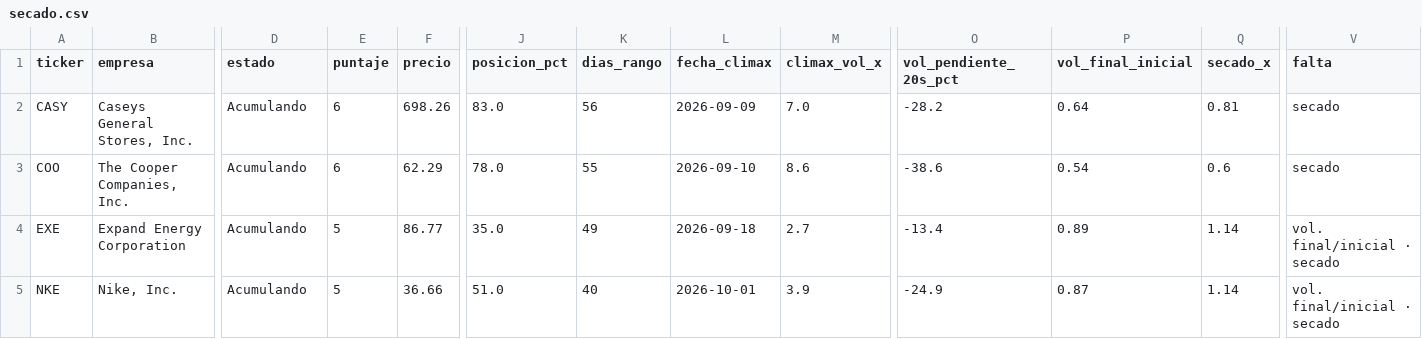
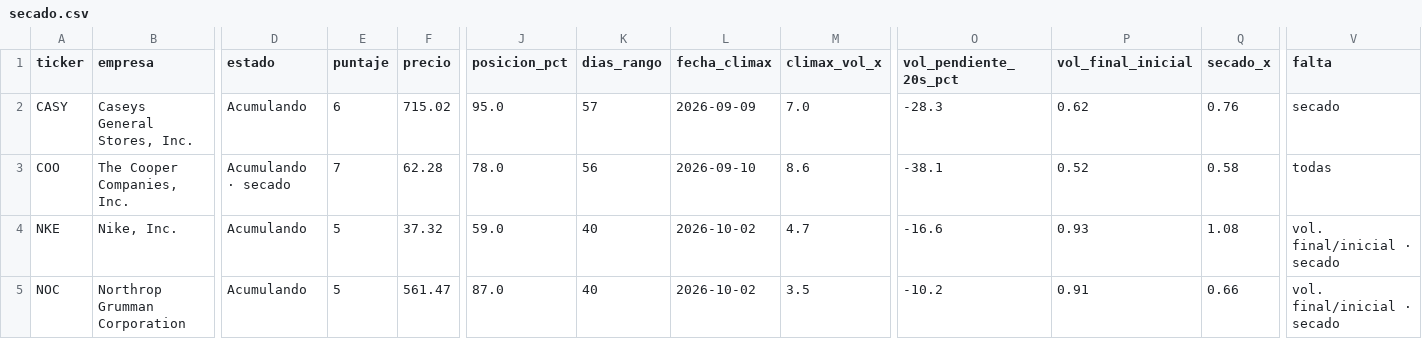
Before and after one commit to jimmychan001/screener-wyckoff, a CSV file: reports/secado.csv, drawn as a sheet; only a part is shown, gaps mark what is left out; removed rows and columns are numbered as before the commit, all else as after; rows hold the shown columns only; the diff names each change by its address in the sheet, - before the commit and + after, or states it on an @@ line.

```diff
--- a/reports/secado.csv
+++ b/reports/secado.csv
-F2 (precio): 698.26
+F2 (precio): 715.02
-J2 (posicion_pct): 83.0
+J2 (posicion_pct): 95.0
-K2 (dias_rango): 56
+K2 (dias_rango): 57
-O2 (vol_pendiente_20s_pct): -28.2
+O2 (vol_pendiente_20s_pct): -28.3
-P2 (vol_final_inicial): 0.64
+P2 (vol_final_inicial): 0.62
-Q2 (secado_x): 0.81
+Q2 (secado_x): 0.76
-D3 (estado): Acumulando
+D3 (estado): Acumulando · secado
-E3 (puntaje): 6
+E3 (puntaje): 7
-F3 (precio): 62.29
+F3 (precio): 62.28
-K3 (dias_rango): 55
+K3 (dias_rango): 56
-O3 (vol_pendiente_20s_pct): -38.6
+O3 (vol_pendiente_20s_pct): -38.1
-P3 (vol_final_inicial): 0.54
+P3 (vol_final_inicial): 0.52
-Q3 (secado_x): 0.6
+Q3 (secado_x): 0.58
-V3 (falta): secado
+V3 (falta): todas
-row 4: EXE | Expand Energy Corporation | Acumulando | 5 | 86.77 | 35.0 | 49 | 2026-09-18 | 2.7 | -13.4 | 0.89 | 1.14 | vol. final/inicial · secado
-F4 (precio): 36.66
+F4 (precio): 37.32
-J4 (posicion_pct): 51.0
+J4 (posicion_pct): 59.0
-L4 (fecha_climax): 2026-10-01
+L4 (fecha_climax): 2026-10-02
-M4 (climax_vol_x): 3.9
+M4 (climax_vol_x): 4.7
-O4 (vol_pendiente_20s_pct): -24.9
+O4 (vol_pendiente_20s_pct): -16.6
-P4 (vol_final_inicial): 0.87
+P4 (vol_final_inicial): 0.93
-Q4 (secado_x): 1.14
+Q4 (secado_x): 1.08
+row 5: NOC | Northrop Grumman Corporation | Acumulando | 5 | 561.47 | 87.0 | 40 | 2026-10-02 | 3.5 | -10.2 | 0.91 | 0.66 | vol. final/inicial · secado
```
Also changed, not shown: reports/estrellas.csv, reports/latest.csv, 4 other files.
